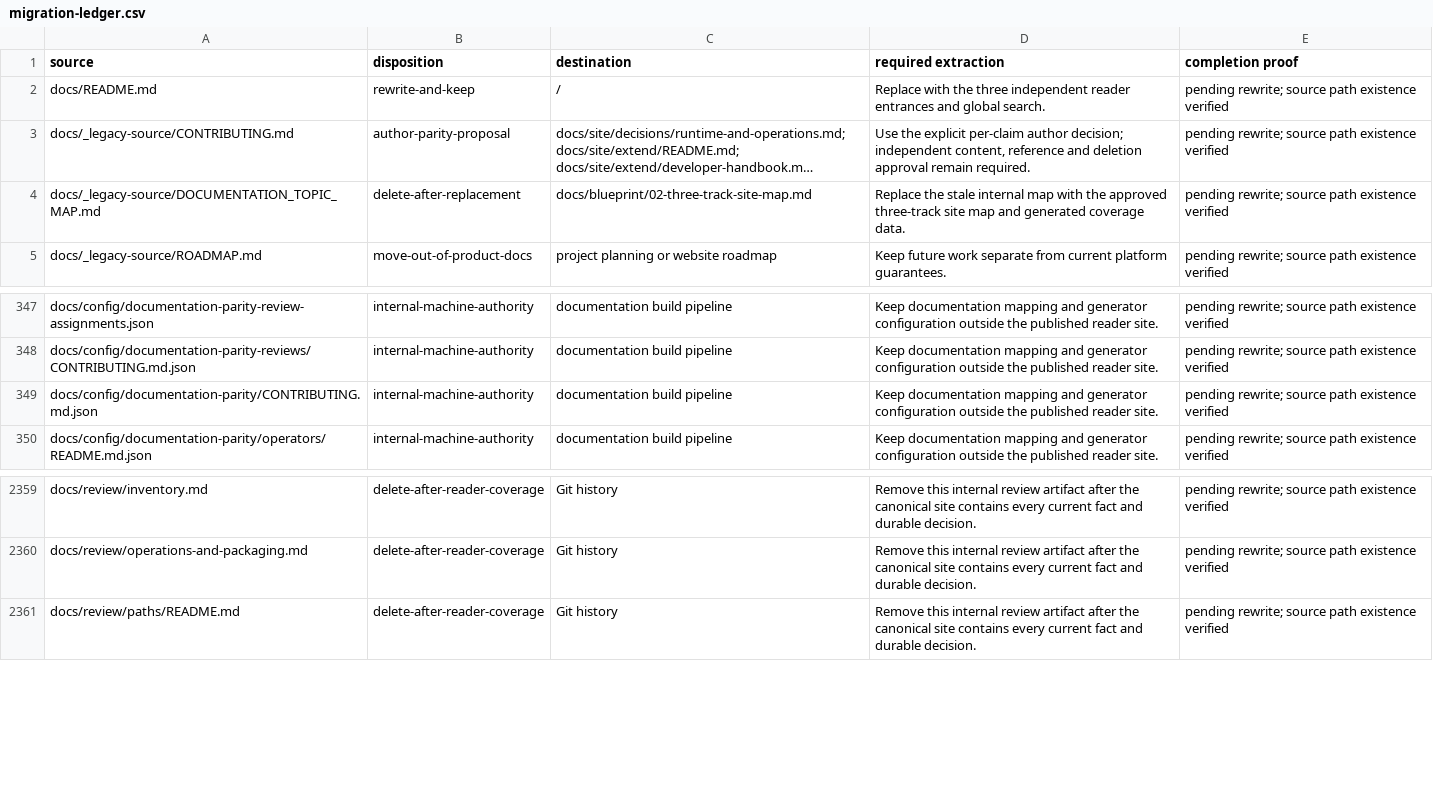
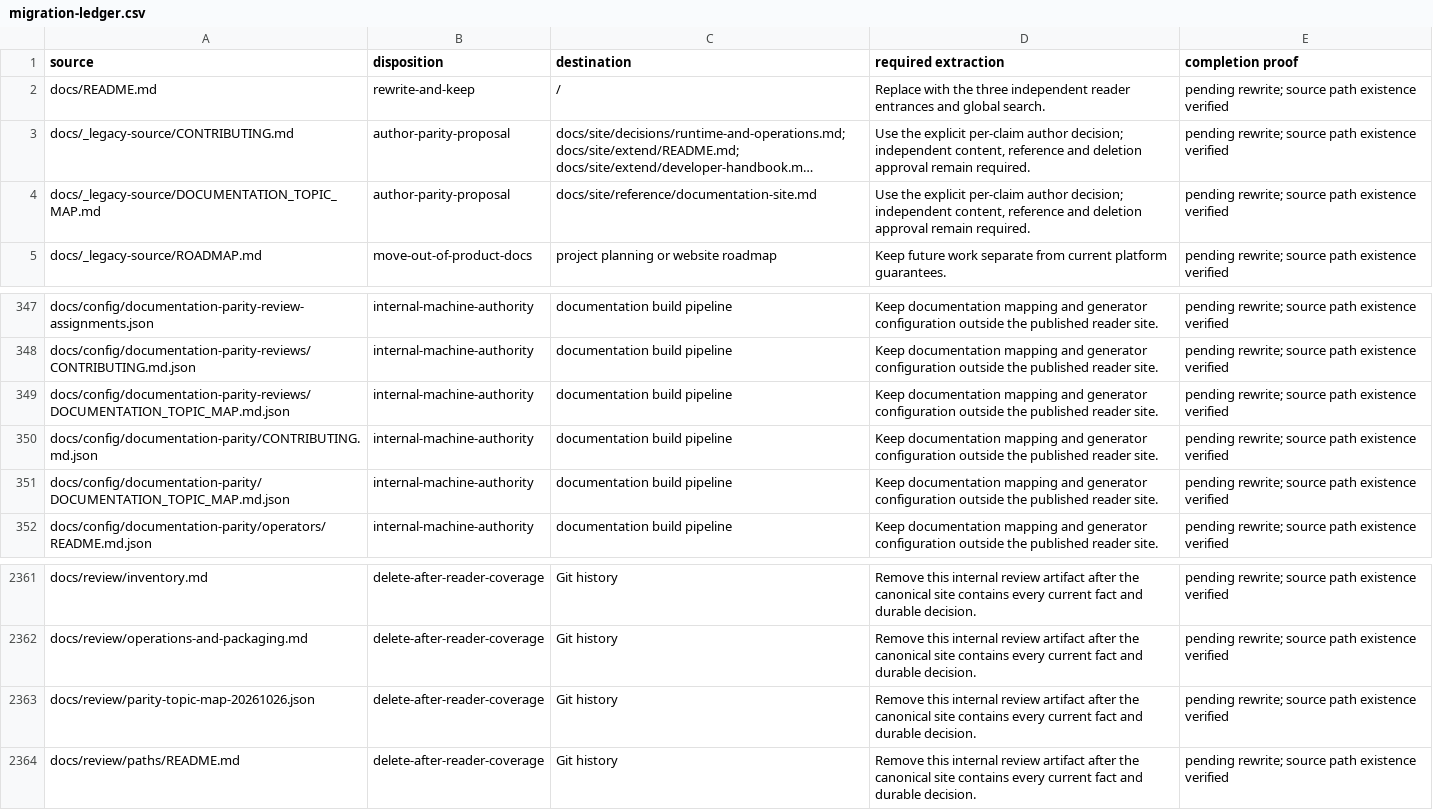
Before and after one commit to datrab/kubeclaw, a CSV file: docs/blueprint/generated/migration-ledger.csv, drawn as a sheet; only a part is shown, gaps mark what is left out; long unchanged cells end in …; the diff names each change by its address in the sheet, - before the commit and + after, or states it on an @@ line.

Commit message:
docs: derive topic routing metadata and retain scoped parity review

```diff
--- a/docs/blueprint/generated/migration-ledger.csv
+++ b/docs/blueprint/generated/migration-ledger.csv
-B4 (disposition): delete-after-replacement
+B4 (disposition): author-parity-proposal
-C4 (destination): docs/blueprint/02-three-track-site-map.md
+C4 (destination): docs/site/reference/documentation-site.md
-D4 (required extraction): Replace the stale internal map with the approved three-track site map and generated coverage data.
+D4 (required extraction): Use the explicit per-claim author decision; independent content, reference and deletion approval remain required.
+row 349: docs/config/documentation-parity-reviews/DOCUMENTATION_TOPIC_MAP.md.json | internal-machine-authority | documentation build pipeline | Keep documentation mapping and generator configuration outside the published reader site. | pending rewrite; source path existence verified
+row 351: docs/config/documentation-parity/DOCUMENTATION_TOPIC_MAP.md.json | internal-machine-authority | documentation build pipeline | Keep documentation mapping and generator configuration outside the published reader site. | pending rewrite; source path existence verified
+row 2363: docs/review/parity-topic-map-20261026.json | delete-after-reader-coverage | Git history | Remove this internal review artifact after the canonical site contains every current fact and durable decision. | pending rewrite; source path existence verified
```
Also changed, not shown: 6 other files.
